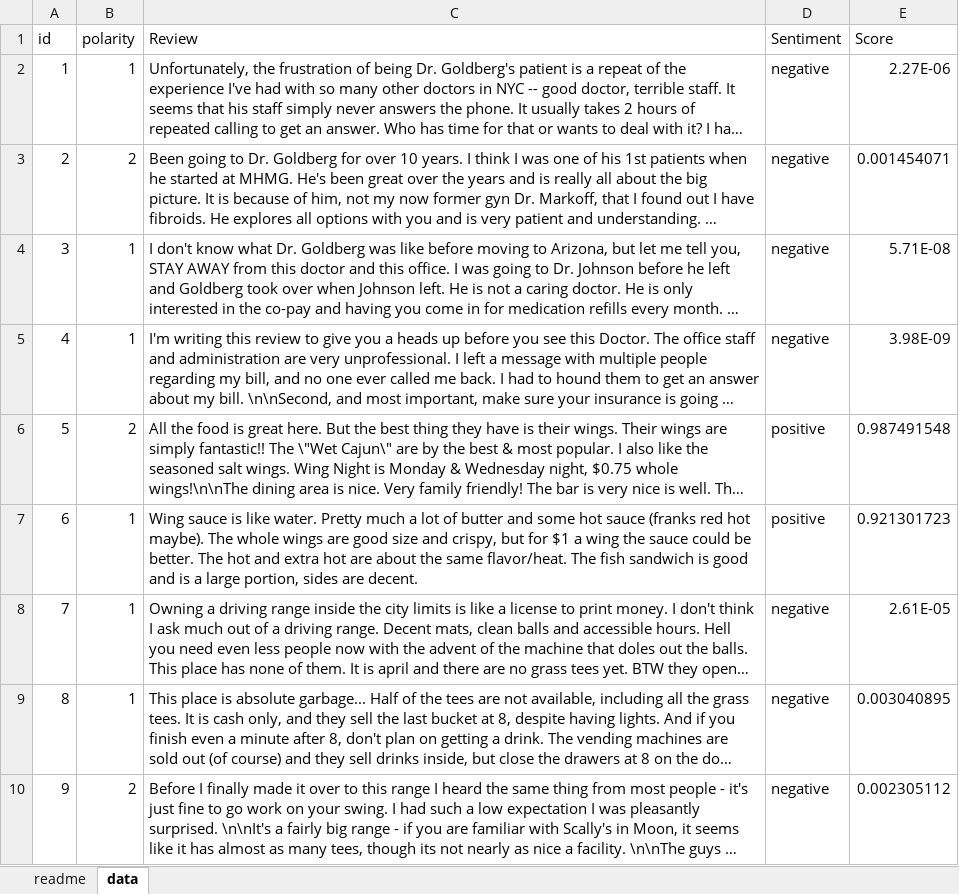
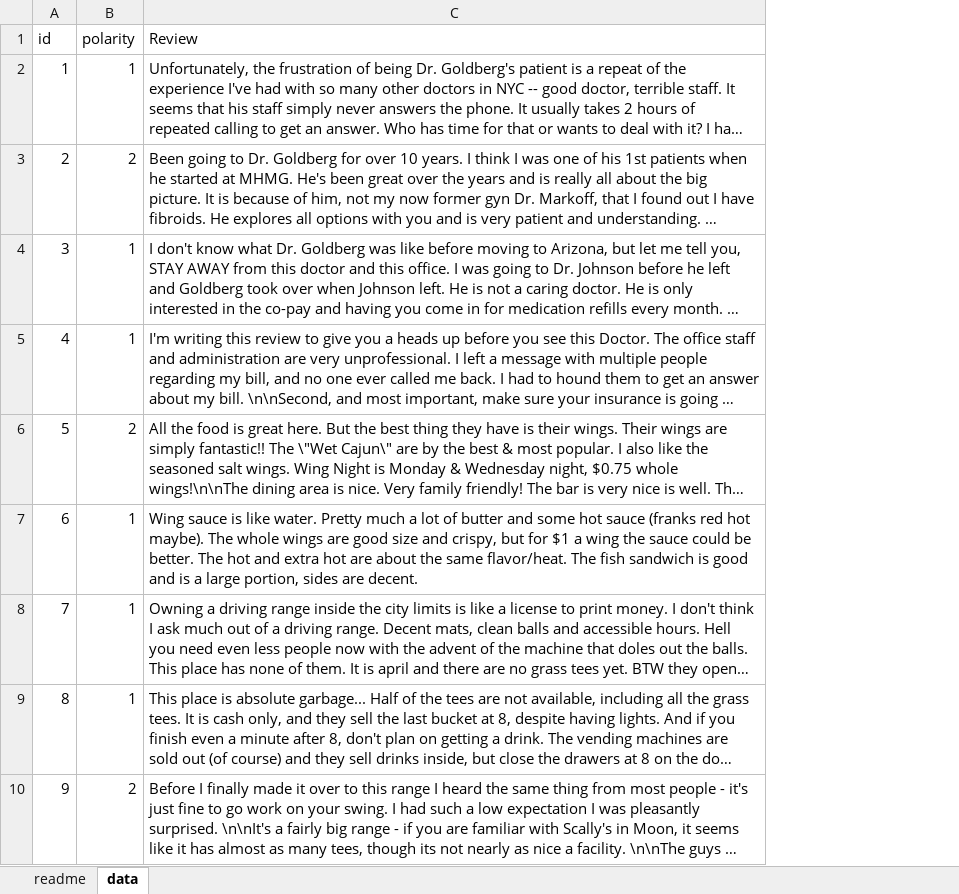
Before and after one commit to stringfestdata/aina-foundations-of-analytics, an Excel workbook: datasets/sentiment.xlsx, sheet data, drawn as a sheet; only a part is shown; long unchanged cells end in …; values as stored, in another font and other column widths than the file's, no borders; the diff names each change by its address in the sheet, - before the commit and + after, or states it on an @@ line.

```diff
--- a/datasets/sentiment.xlsx (sheet data)
+++ b/datasets/sentiment.xlsx (sheet data)
-column D (Sentiment), rows 2-10: negative | negative | negative | negative | positive | positive | negative | negative | negative
-column E (Score), rows 2-10: 2.27E-06 | 0.001454071 | 5.71E-08 | 3.98E-09 | 0.987491548 | 0.921301723 | 2.61E-05 | 0.003040895 | 0.002305112
```
Also changed, not shown: datasets/abalone.xlsx, datasets/tomography.xlsx, 12 other files.
